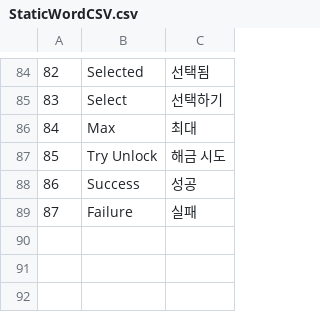
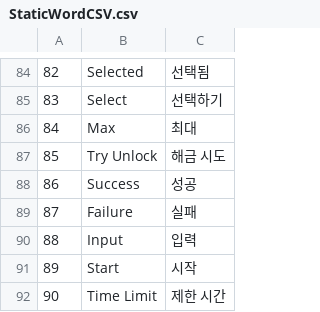
Before and after one commit to VeryMalangCow/RemnantVael, a CSV file: Assets/Resources/CSV/Word/StaticWordCSV.csv, drawn as a sheet; only a part is shown, gaps mark what is left out; the diff names each change by its address in the sheet, - before the commit and + after, or states it on an @@ line.

```diff
--- a/Assets/Resources/CSV/Word/StaticWordCSV.csv
+++ b/Assets/Resources/CSV/Word/StaticWordCSV.csv
+row 90: 88 | Input | 입력
+row 91: 89 | Start | 시작
+row 92: 90 | Time Limit | 제한 시간
```
Also changed, not shown: Assets/Resources/CSV/Desc/StaticDescCSV.csv, 14 other files.
